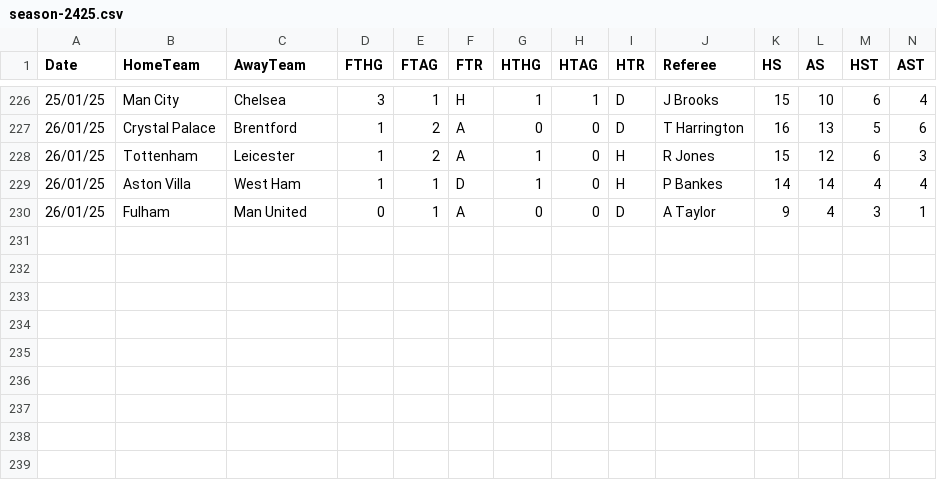
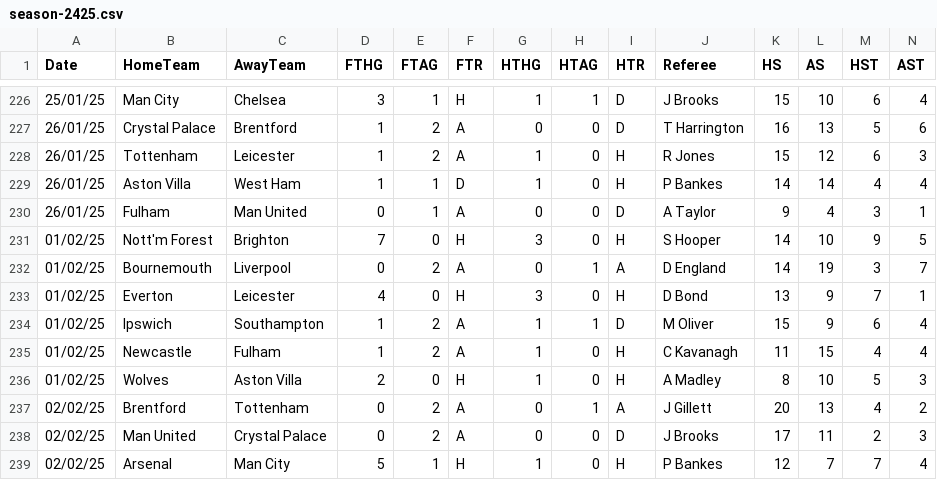
Before and after one commit to datasets/football-datasets, a CSV file: datasets/premier-league/season-2425.csv, drawn as a sheet; only a part is shown, gaps mark what is left out; rows hold the shown columns only; the diff names each change by its address in the sheet, - before the commit and + after, or states it on an @@ line.

```diff
--- a/datasets/premier-league/season-2425.csv
+++ b/datasets/premier-league/season-2425.csv
+row 231: 01/02/25 | Nott'm Forest | Brighton | 7 | 0 | H | 3 | 0 | H | S Hooper | 14 | 10 | 9 | 5
+row 232: 01/02/25 | Bournemouth | Liverpool | 0 | 2 | A | 0 | 1 | A | D England | 14 | 19 | 3 | 7
+row 233: 01/02/25 | Everton | Leicester | 4 | 0 | H | 3 | 0 | H | D Bond | 13 | 9 | 7 | 1
+row 234: 01/02/25 | Ipswich | Southampton | 1 | 2 | A | 1 | 1 | D | M Oliver | 15 | 9 | 6 | 4
+row 235: 01/02/25 | Newcastle | Fulham | 1 | 2 | A | 1 | 0 | H | C Kavanagh | 11 | 15 | 4 | 4
+row 236: 01/02/25 | Wolves | Aston Villa | 2 | 0 | H | 1 | 0 | H | A Madley | 8 | 10 | 5 | 3
+row 237: 02/02/25 | Brentford | Tottenham | 0 | 2 | A | 0 | 1 | A | J Gillett | 20 | 13 | 4 | 2
+row 238: 02/02/25 | Man United | Crystal Palace | 0 | 2 | A | 0 | 0 | D | J Brooks | 17 | 11 | 2 | 3
+row 239: 02/02/25 | Arsenal | Man City | 5 | 1 | H | 1 | 0 | H | P Bankes | 12 | 7 | 7 | 4
```
Also changed, not shown: datasets/bundesliga/season-2425.csv, datasets/la-liga/season-2425.csv, 2 other files.
